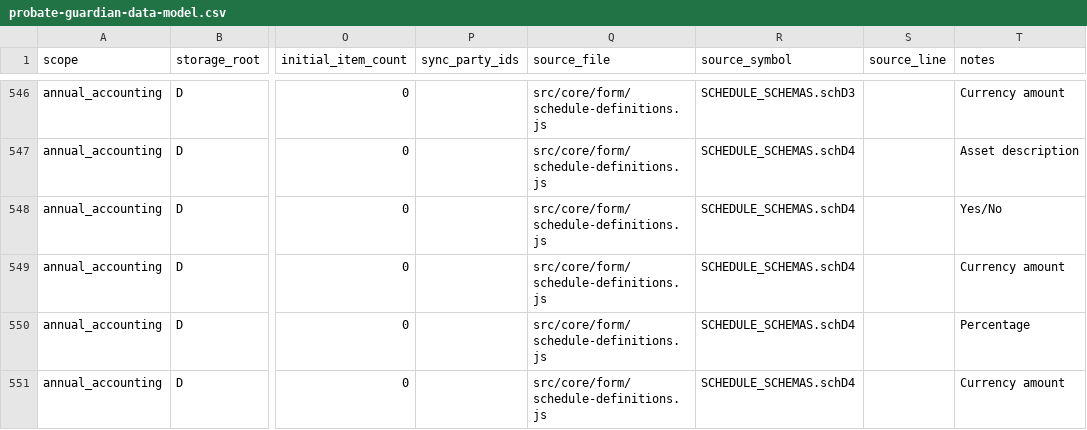
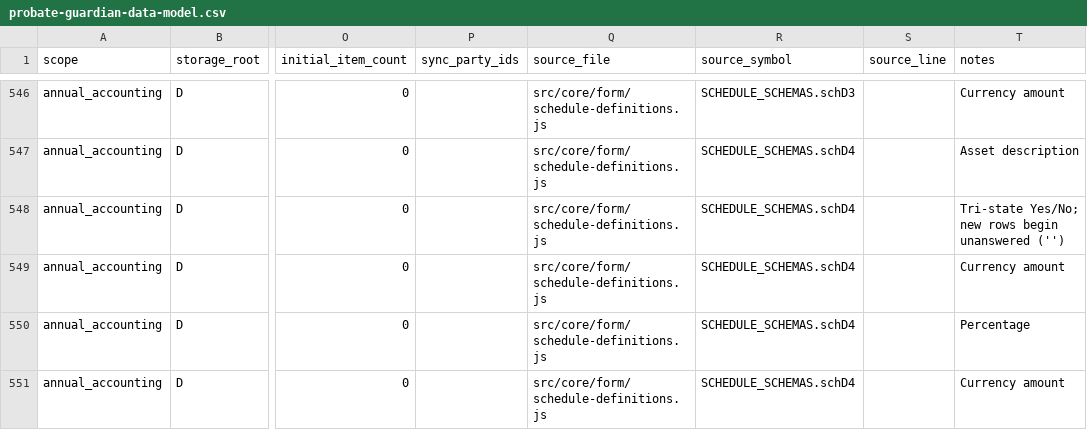
Before and after one commit to caernarvonkjaer-del/caernarvon-net, a CSV file: probate-guardian/probate-guardian-data-model.csv, drawn as a sheet; only a part is shown, gaps mark what is left out; the diff covers the shown part only; the diff names each change by its address in the sheet, - before the commit and + after, or states it on an @@ line.

```diff
--- a/probate-guardian/probate-guardian-data-model.csv
+++ b/probate-guardian/probate-guardian-data-model.csv
-T548 (notes): Yes/No
+T548 (notes): Tri-state Yes/No; new rows begin unanswered ('')
```
Also changed, not shown: 25 edited cells elsewhere in this file, 19 other files.
